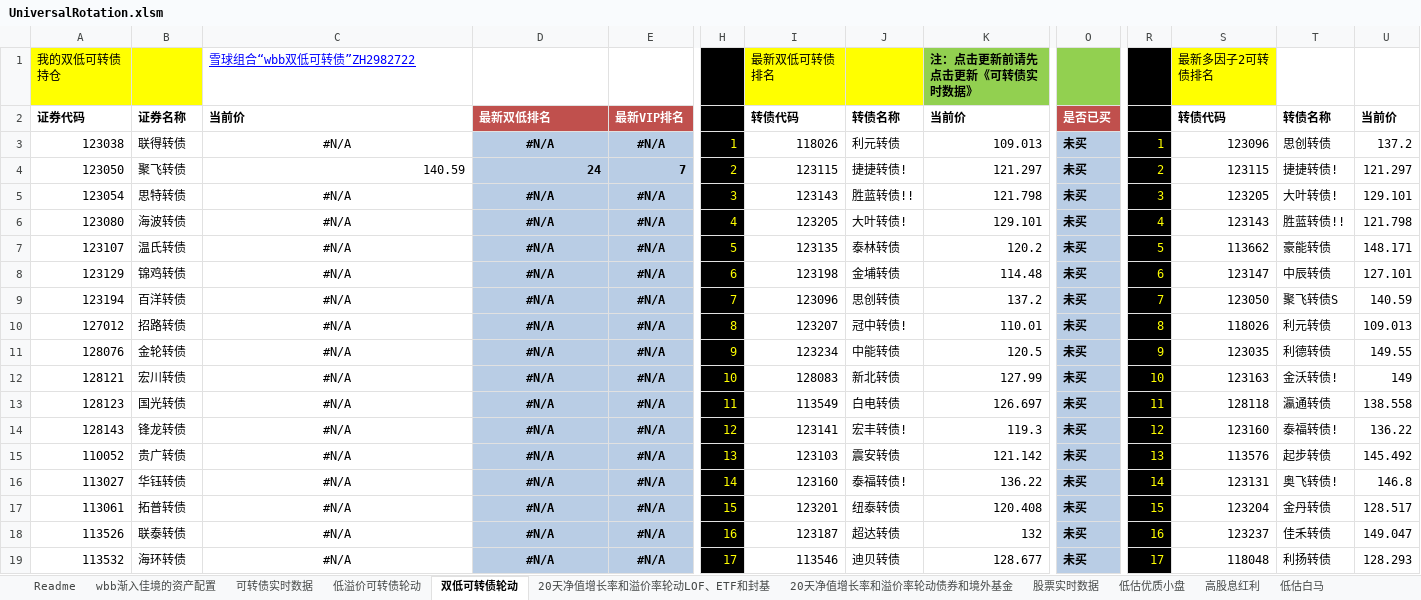
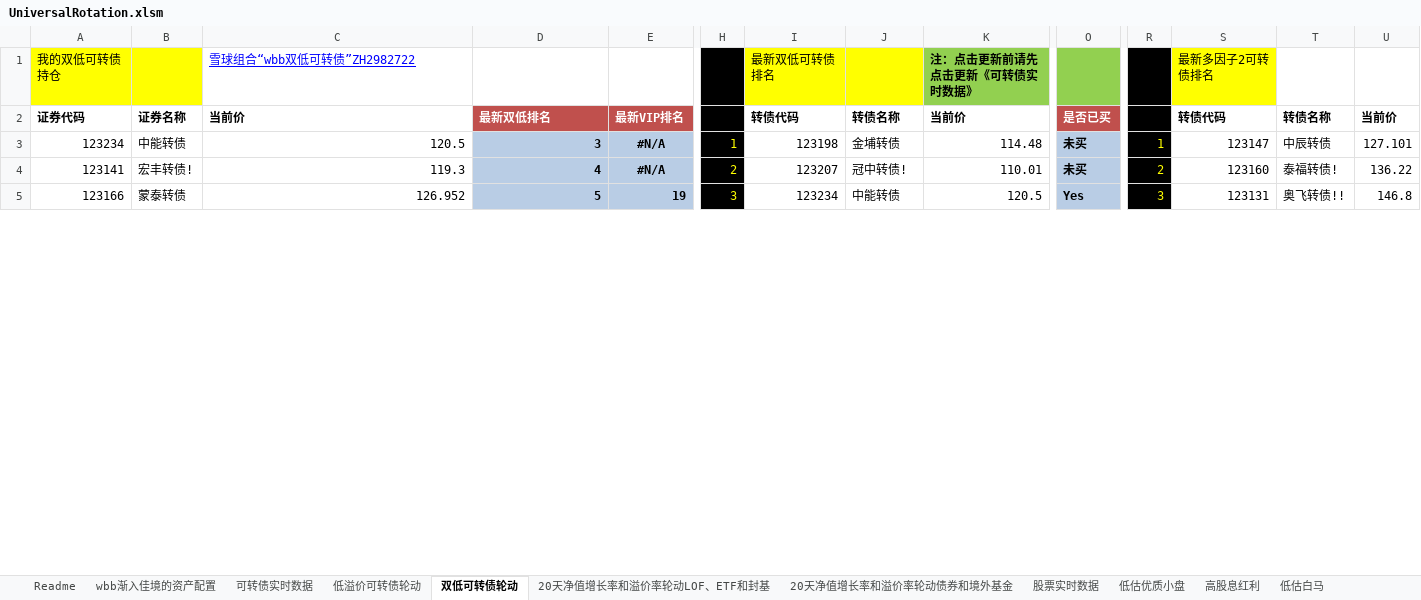
Before and after one commit to wbbyfd/UniversalRotation, an Excel workbook: UniversalRotation.xlsm, sheet 双低可转债轮动, drawn as a sheet; only a part is shown, gaps mark what is left out; values as stored, in another font and other column widths than the file's, no borders; charts and pictures not drawn; removed rows and columns are numbered as before the commit, all else as after; rows hold the shown columns only; the diff covers the shown part only; the diff names each change by its address in the sheet, - before the commit and + after, or states it on an @@ line.

```diff
--- a/UniversalRotation.xlsm (sheet 双低可转债轮动)
+++ b/UniversalRotation.xlsm (sheet 双低可转债轮动)
-row 3: 123038 | 联得转债 | #N/A | #N/A | #N/A | 1 | 118026 | 利元转债 | 109.013 | 未买 | 1 | 123096 | 思创转债 | 137.2
-row 4: 123050 | 聚飞转债 | 140.59 | 24 | 7 | 2 | 123115 | 捷捷转债! | 121.297 | 未买 | 2 | 123115 | 捷捷转债! | 121.297
-row 5: 123054 | 思特转债 | #N/A | #N/A | #N/A | 3 | 123143 | 胜蓝转债!! | 121.798 | 未买 | 3 | 123205 | 大叶转债! | 129.101
-row 6: 123080 | 海波转债 | #N/A | #N/A | #N/A | 4 | 123205 | 大叶转债! | 129.101 | 未买 | 4 | 123143 | 胜蓝转债!! | 121.798
-row 7: 123107 | 温氏转债 | #N/A | #N/A | #N/A | 5 | 123135 | 泰林转债 | 120.2 | 未买 | 5 | 113662 | 豪能转债 | 148.171
-A3: 123129
+A3: 123234
-B3: 锦鸡转债
+B3: 中能转债
-C3: #N/A
+C3: 120.5
-C3:D3 alignment: center
+C3:D3 alignment: right
-D3: #N/A
+D3: 3
-H3: 6
+H3: 1
-R3: 6
+R3: 1
-row 9: 123194 | 百洋转债 | #N/A | #N/A | #N/A | 7 | 123096 | 思创转债 | 137.2 | 未买 | 7 | 123050 | 聚飞转债S | 140.59
-row 10: 127012 | 招路转债 | #N/A | #N/A | #N/A | 8 | 123207 | 冠中转债! | 110.01 | 未买 | 8 | 118026 | 利元转债 | 109.013
-row 11: 128076 | 金轮转债 | #N/A | #N/A | #N/A | 9 | 123234 | 中能转债 | 120.5 | 未买 | 9 | 123035 | 利德转债 | 149.55
-row 12: 128121 | 宏川转债 | #N/A | #N/A | #N/A | 10 | 128083 | 新北转债 | 127.99 | 未买 | 10 | 123163 | 金沃转债! | 149
-row 13: 128123 | 国光转债 | #N/A | #N/A | #N/A | 11 | 113549 | 白电转债 | 126.697 | 未买 | 11 | 128118 | 瀛通转债 | 138.558
-row 14: 128143 | 锋龙转债 | #N/A | #N/A | #N/A | 12 | 123141 | 宏丰转债! | 119.3 | 未买 | 12 | 123160 | 泰福转债! | 136.22
-row 15: 110052 | 贵广转债 | #N/A | #N/A | #N/A | 13 | 123103 | 震安转债 | 121.142 | 未买 | 13 | 113576 | 起步转债 | 145.492
-row 16: 113027 | 华钰转债 | #N/A | #N/A | #N/A | 14 | 123160 | 泰福转债! | 136.22 | 未买 | 14 | 123131 | 奥飞转债! | 146.8
-row 17: 113061 | 拓普转债 | #N/A | #N/A | #N/A | 15 | 123201 | 纽泰转债 | 120.408 | 未买 | 15 | 123204 | 金丹转债 | 128.517
-row 18: 113526 | 联泰转债 | #N/A | #N/A | #N/A | 16 | 123187 | 超达转债 | 132 | 未买 | 16 | 123237 | 佳禾转债 | 149.047
-row 19: 113532 | 海环转债 | #N/A | #N/A | #N/A | 17 | 113546 | 迪贝转债 | 128.677 | 未买 | 17 | 118048 | 利扬转债 | 128.293
+row 4: 123141 | 宏丰转债! | 119.3 | 4 | #N/A | 2 | 123207 | 冠中转债! | 110.01 | 未买 | 2 | 123160 | 泰福转债! | 136.22
+row 5: 123166 | 蒙泰转债 | 126.952 | 5 | 19 | 3 | 123234 | 中能转债 | 120.5 | Yes | 3 | 123131 | 奥飞转债!! | 146.8
```
Also changed, not shown: 27 added rows, 13 removed rows and 152 edited cells elsewhere in this sheet, sheet 20天净值增长率和溢价率轮动LOF、ETF和封基, sheet 可转债实时数据, sheet 低溢价可转债轮动, sheet 20天净值增长率和溢价率轮动债券和境外基金, sheet 股票实时数据, formulas that keep their value.
